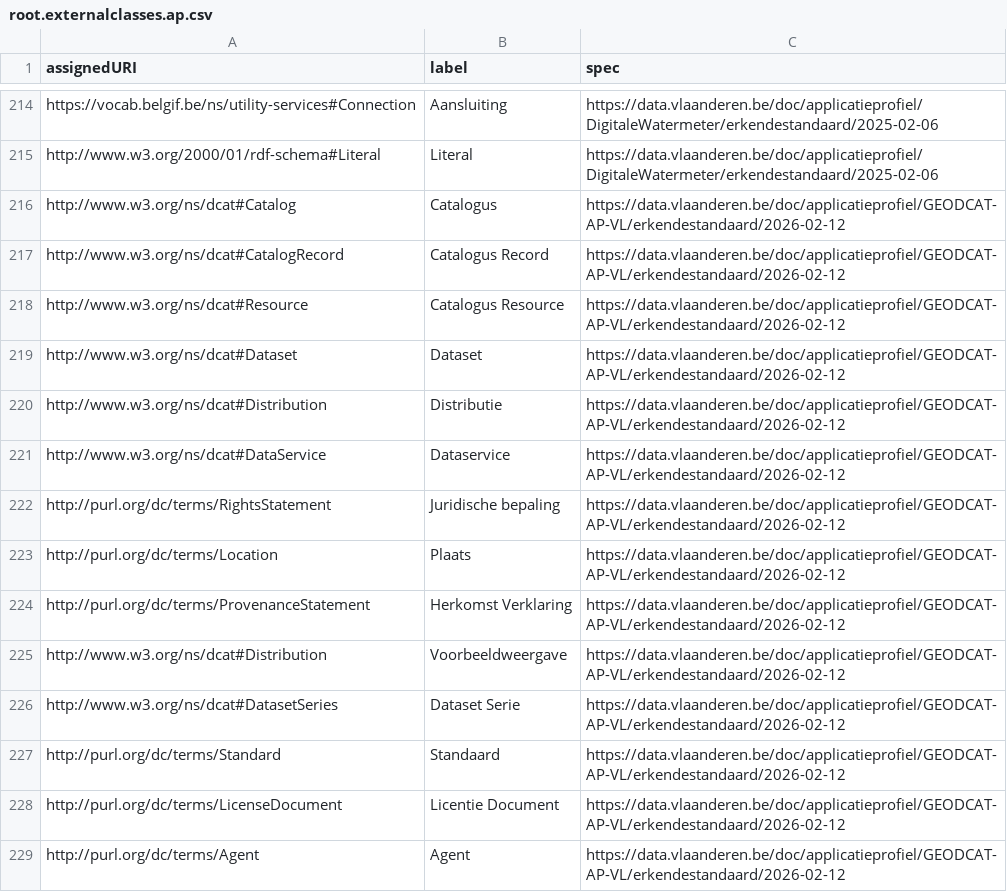
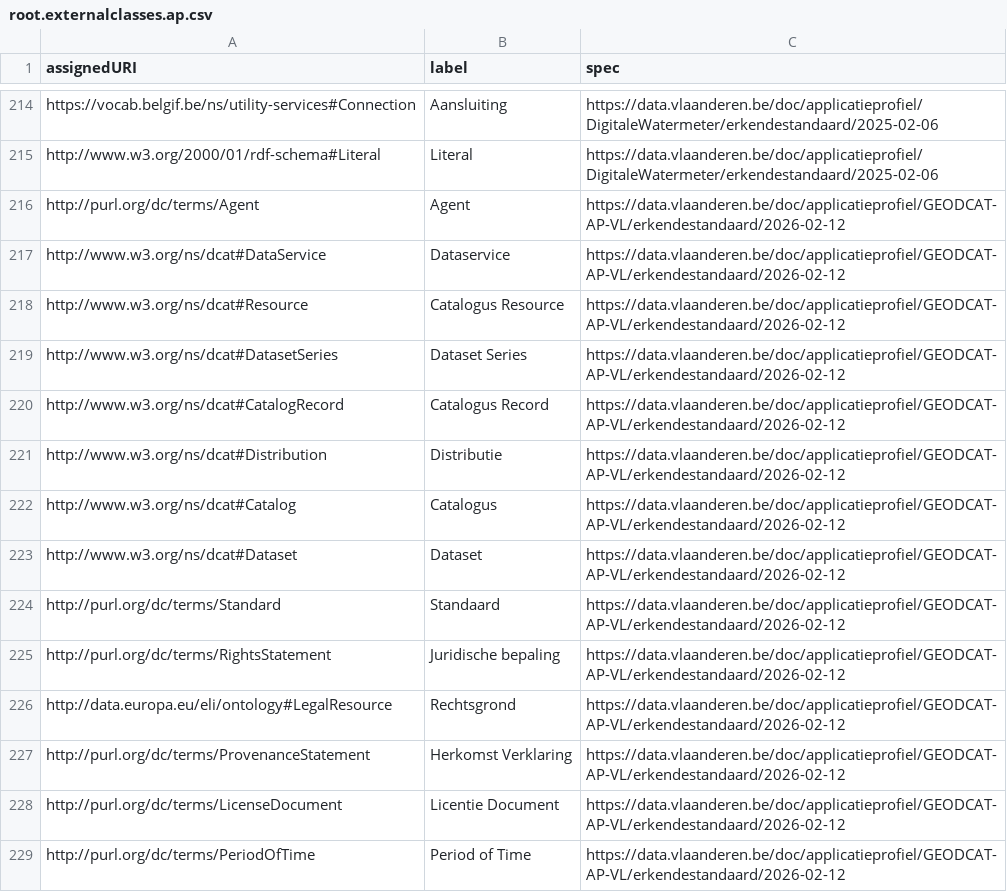
Before and after one commit to Informatievlaanderen/data.vlaanderen.be-statistics, a CSV file: root.externalclasses.ap.csv, drawn as a sheet; only a part is shown, gaps mark what is left out; the shorter side is filled out with more unchanged rows; the diff covers the shown part only.

```diff
--- a/root.externalclasses.ap.csv
+++ b/root.externalclasses.ap.csv
@@ -215 +215,15 @@
 "http://www.w3.org/2000/01/rdf-schema#Literal","Literal","https://data.vlaanderen.be/doc/applicatieprofiel/DigitaleWatermeter/erkendestandaard/2025-02-06"
+"http://purl.org/dc/terms/Agent","Agent","https://data.vlaanderen.be/doc/applicatieprofiel/GEODCAT-AP-VL/erkendestandaard/2026-02-12"
+"http://www.w3.org/ns/dcat#DataService","Dataservice","https://data.vlaanderen.be/doc/applicatieprofiel/GEODCAT-AP-VL/erkendestandaard/2026-02-12"
+"http://www.w3.org/ns/dcat#Resource","Catalogus Resource","https://data.vlaanderen.be/doc/applicatieprofiel/GEODCAT-AP-VL/erkendestandaard/2026-02-12"
+"http://www.w3.org/ns/dcat#DatasetSeries","Dataset Series","https://data.vlaanderen.be/doc/applicatieprofiel/GEODCAT-AP-VL/erkendestandaard/2026-02-12"
+"http://www.w3.org/ns/dcat#CatalogRecord","Catalogus Record","https://data.vlaanderen.be/doc/applicatieprofiel/GEODCAT-AP-VL/erkendestandaard/2026-02-12"
+"http://www.w3.org/ns/dcat#Distribution","Distributie","https://data.vlaanderen.be/doc/applicatieprofiel/GEODCAT-AP-VL/erkendestandaard/2026-02-12"
+"http://www.w3.org/ns/dcat#Catalog","Catalogus","https://data.vlaanderen.be/doc/applicatieprofiel/GEODCAT-AP-VL/erkendestandaard/2026-02-12"
+"http://www.w3.org/ns/dcat#Dataset","Dataset","https://data.vlaanderen.be/doc/applicatieprofiel/GEODCAT-AP-VL/erkendestandaard/2026-02-12"
+"http://purl.org/dc/terms/Standard","Standaard","https://data.vlaanderen.be/doc/applicatieprofiel/GEODCAT-AP-VL/erkendestandaard/2026-02-12"
+"http://purl.org/dc/terms/RightsStatement","Juridische bepaling","https://data.vlaanderen.be/doc/applicatieprofiel/GEODCAT-AP-VL/erkendestandaard/2026-02-12"
+"http://data.europa.eu/eli/ontology#LegalResource","Rechtsgrond","https://data.vlaanderen.be/doc/applicatieprofiel/GEODCAT-AP-VL/erkendestandaard/2026-02-12"
+"http://purl.org/dc/terms/ProvenanceStatement","Herkomst Verklaring","https://data.vlaanderen.be/doc/applicatieprofiel/GEODCAT-AP-VL/erkendestandaard/2026-02-12"
+"http://purl.org/dc/terms/LicenseDocument","Licentie Document","https://data.vlaanderen.be/doc/applicatieprofiel/GEODCAT-AP-VL/erkendestandaard/2026-02-12"
+"http://purl.org/dc/terms/PeriodOfTime","Period of Time","https://data.vlaanderen.be/doc/applicatieprofiel/GEODCAT-AP-VL/erkendestandaard/2026-02-12"
```
Also changed, not shown: 13 added rows elsewhere in this file, root.classes.ap.csv, root.properties.ap.csv, 29 other files.
